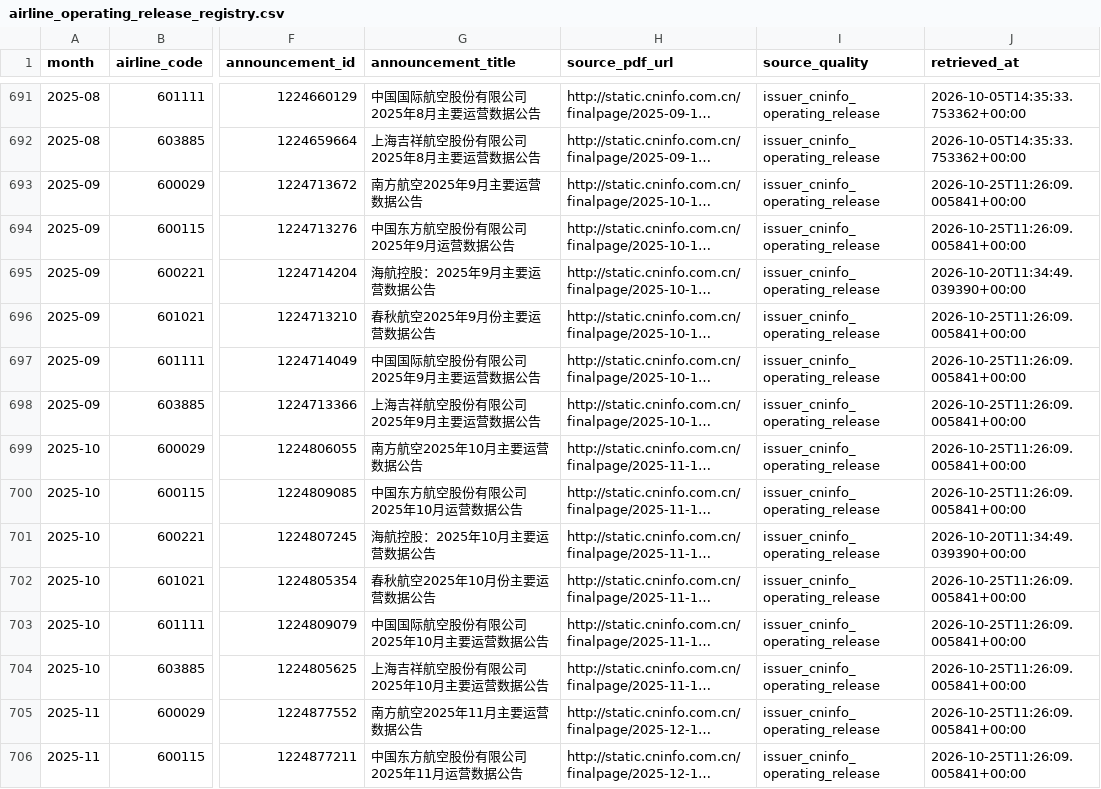
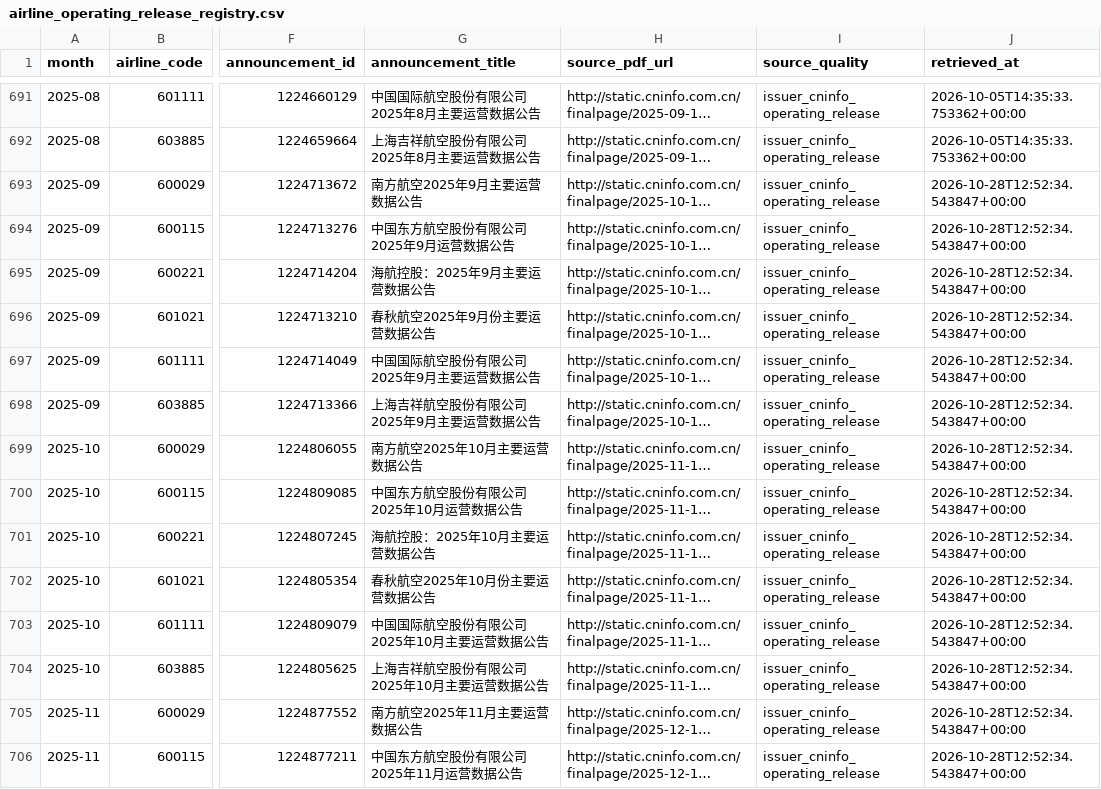
Before and after one commit to Henrywzh/alternative-data, a CSV file: data/normalized/hk_transport/airline_operating_release_registry.csv, drawn as a sheet; only a part is shown, gaps mark what is left out; long unchanged cells end in …; the diff covers the shown part only; the diff names each change by its address in the sheet, - before the commit and + after, or states it on an @@ line.

```diff
--- a/data/normalized/hk_transport/airline_operating_release_registry.csv
+++ b/data/normalized/hk_transport/airline_operating_release_registry.csv
-J693:J694 (retrieved_at): 2026-10-25T11:26:09.005841+00:00
+J693:J694 (retrieved_at): 2026-10-28T12:52:34.543847+00:00
-J695 (retrieved_at): 2026-10-20T11:34:49.039390+00:00
+J695 (retrieved_at): 2026-10-28T12:52:34.543847+00:00
-J696:J700 (retrieved_at): 2026-10-25T11:26:09.005841+00:00
+J696:J700 (retrieved_at): 2026-10-28T12:52:34.543847+00:00
-J701 (retrieved_at): 2026-10-20T11:34:49.039390+00:00
+J701 (retrieved_at): 2026-10-28T12:52:34.543847+00:00
-J702:J706 (retrieved_at): 2026-10-25T11:26:09.005841+00:00
+J702:J706 (retrieved_at): 2026-10-28T12:52:34.543847+00:00
```
Also changed, not shown: 64 edited cells elsewhere in this file, 12 other files.
